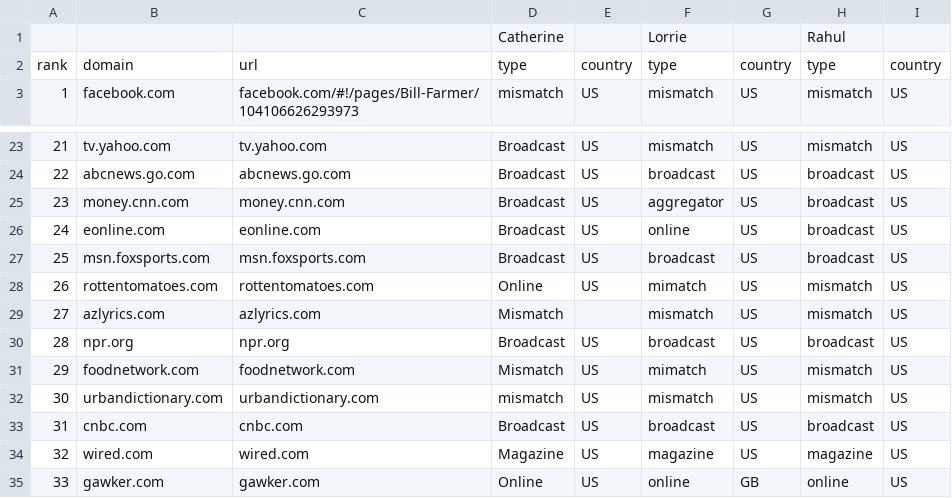
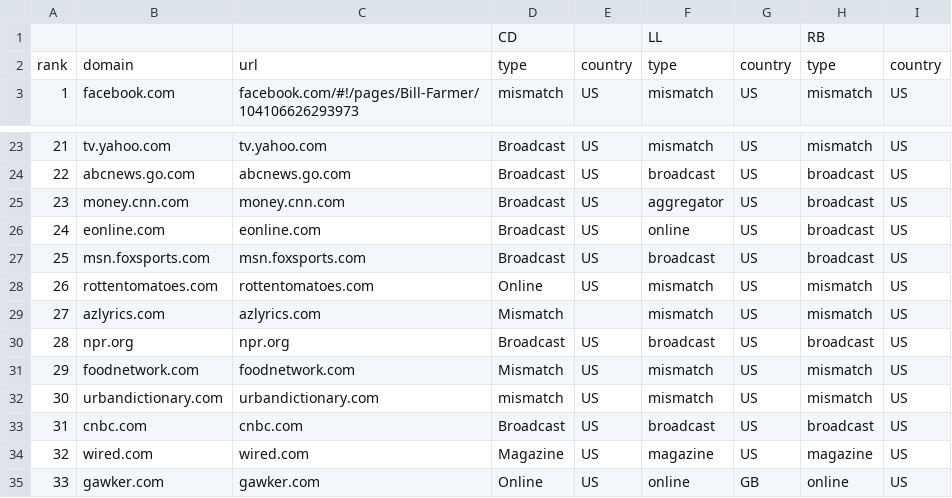
Before and after one commit to mitmedialab/Global-Coverage-Study, a CSV file: data/alexa-arts-ranks-combined.csv, drawn as a sheet; only a part is shown, gaps mark what is left out.

```diff
--- a/data/alexa-arts-ranks-combined.csv
+++ b/data/alexa-arts-ranks-combined.csv
@@ -1,2 +1,2 @@
-,,,Catherine,,Lorrie,,Rahul,
+,,,CD,,LL,,RB,
 rank,domain,url,type,country,type,country,type,country
@@ -27,6 +27,6 @@ rank,domain,url,type,country,type,country,type,country
 25,msn.foxsports.com,msn.foxsports.com,Broadcast,US,broadcast,US,broadcast,US
-26,rottentomatoes.com,rottentomatoes.com,Online,US,mimatch,US,mismatch,US
+26,rottentomatoes.com,rottentomatoes.com,Online,US,mismatch,US,mismatch,US
 27,azlyrics.com,azlyrics.com,Mismatch,,mismatch,US,mismatch,US
 28,npr.org,npr.org,Broadcast,US,broadcast,US,broadcast,US
-29,foodnetwork.com,foodnetwork.com,Mismatch,US,mimatch,US,mismatch,US
+29,foodnetwork.com,foodnetwork.com,Mismatch,US,mismatch,US,mismatch,US
 30,urbandictionary.com,urbandictionary.com,mismatch,US,mismatch,US,mismatch,US
```
Also changed, not shown: data/alexa-news-ranks-combined.csv.
